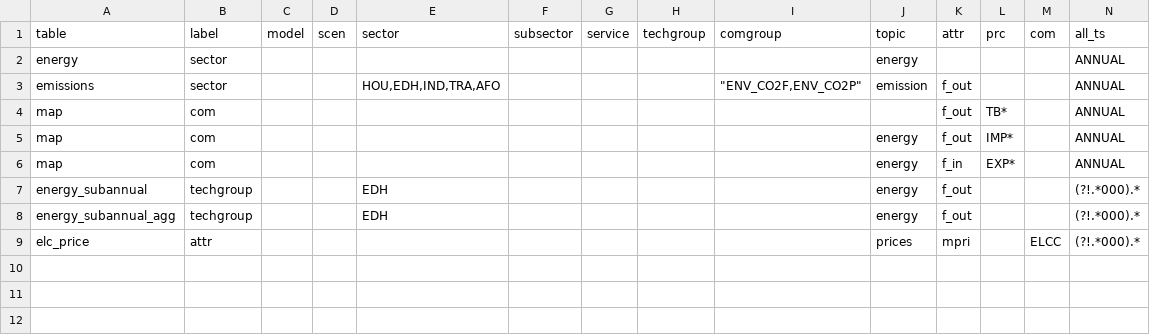
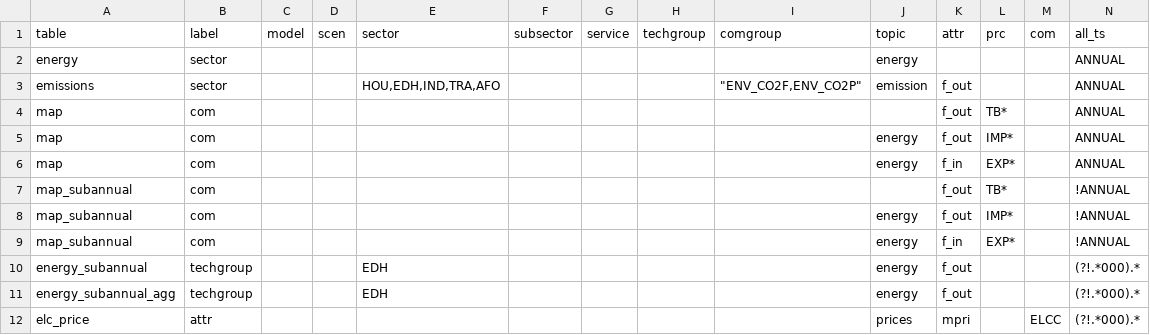
Before and after one commit to flowcore-io/speedlocal-streamlit, a CSV file: streamlit-app/inputs/mapping_db_views.csv, drawn as a sheet; only a part is shown; rows hold the shown columns only; the diff names each change by its address in the sheet, - before the commit and + after, or states it on an @@ line.

Commit message:
New map module for subannual data, updating module_registry.py and mapping_db_views.csv

```diff
--- a/streamlit-app/inputs/mapping_db_views.csv
+++ b/streamlit-app/inputs/mapping_db_views.csv
+row 7: map_subannual | com |  |  |  |  |  |  |  |  | f_out | TB* |  | !ANNUAL
+row 8: map_subannual | com |  |  |  |  |  |  |  | energy | f_out | IMP* |  | !ANNUAL
+row 9: map_subannual | com |  |  |  |  |  |  |  | energy | f_in | EXP* |  | !ANNUAL
```
Also changed, not shown: 7 other files.
